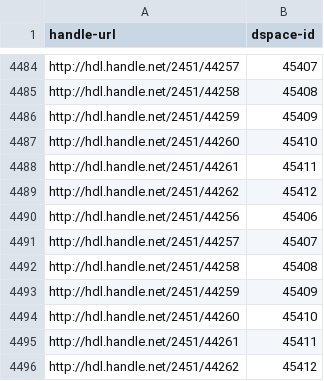
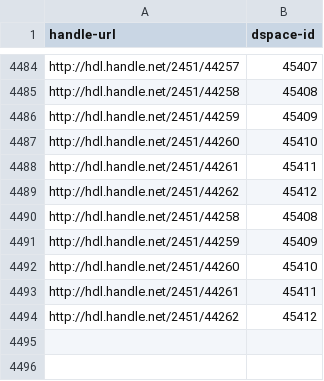
Before and after one commit to OpenGeoMetadata/edu.nyu, a CSV file: misc/handle-dspace-lookup.csv, drawn as a sheet; only a part is shown, gaps mark what is left out; the diff names each change by its address in the sheet, - before the commit and + after, or states it on an @@ line.

Commit message:
fixes superflous handles

```diff
--- a/misc/handle-dspace-lookup.csv
+++ b/misc/handle-dspace-lookup.csv
-row 4490: http://hdl.handle.net/2451/44256 | 45406
-row 4491: http://hdl.handle.net/2451/44257 | 45407
```
